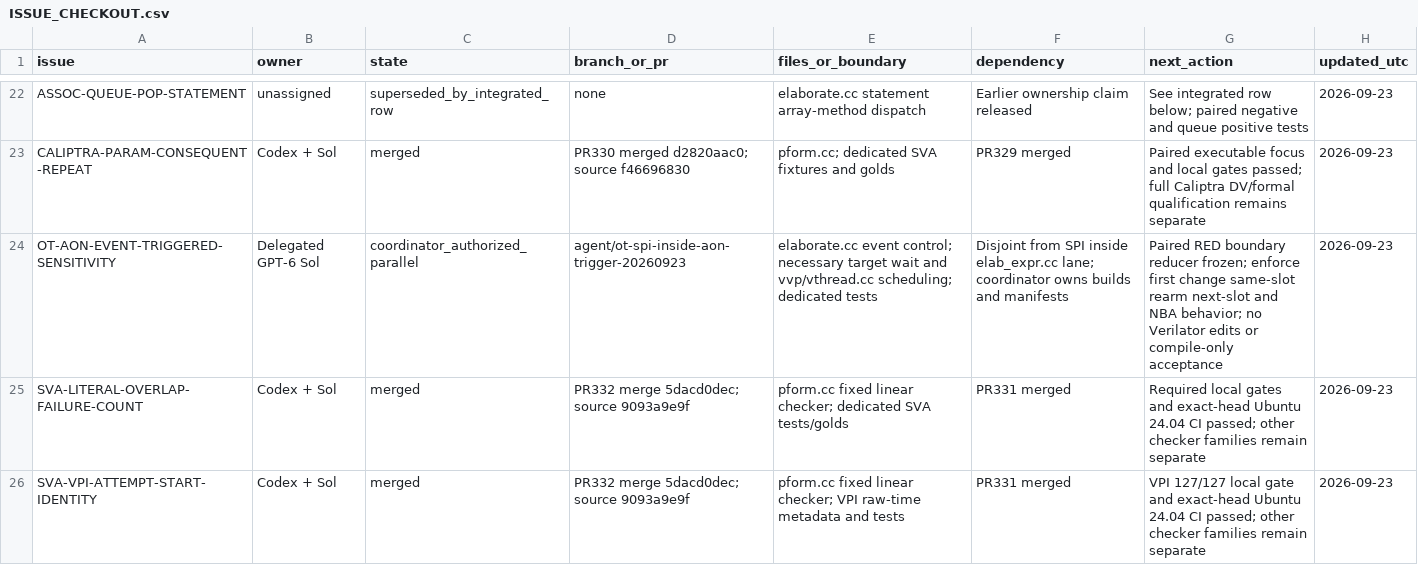
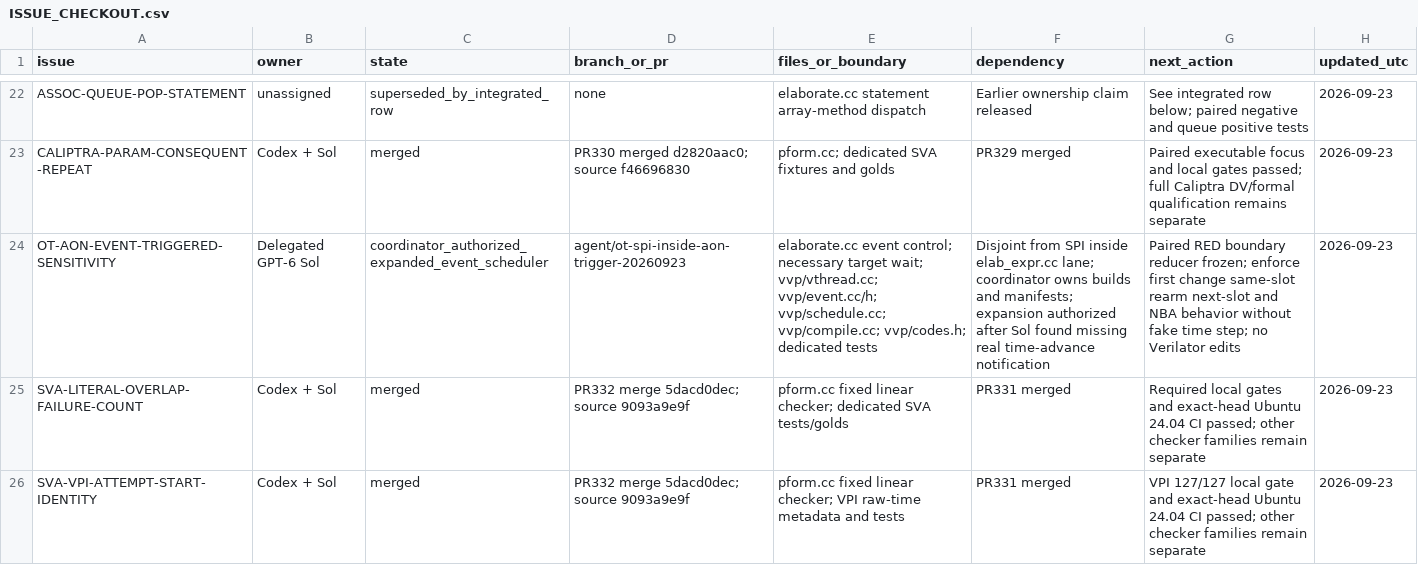
Before and after one commit to dsellerbrock/iverilog-uvm, a CSV file: .ai/ISSUE_CHECKOUT.csv, drawn as a sheet; only a part is shown, gaps mark what is left out; the diff names each change by its address in the sheet, - before the commit and + after, or states it on an @@ line.

Commit message:
Authorize event time-transition files for AON triggered waits

```diff
--- a/.ai/ISSUE_CHECKOUT.csv
+++ b/.ai/ISSUE_CHECKOUT.csv
-C24 (state): coordinator_authorized_parallel
+C24 (state): coordinator_authorized_expanded_event_scheduler
-E24 (files_or_boundary): …necessary target wait and vvp/vthread.cc scheduling; dedicated tests
+E24 (files_or_boundary): …necessary target wait; vvp/vthread.cc; vvp/event.cc/h; vvp/schedule.cc; vvp/compile.cc; vvp/codes.h; dedicated tests
-F24 (dependency): …builds and manifests
+F24 (dependency): …builds and manifests; expansion authorized after Sol found missing real time-advance notification
-G24 (next_action): …and NBA behavior; no Verilator edits or compile-only acceptance
+G24 (next_action): …and NBA behavior without fake time step; no Verilator edits
```
Also changed, not shown: 2 other files.
